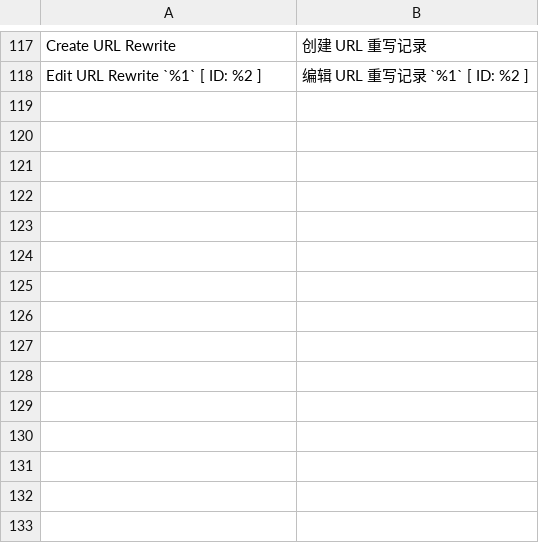
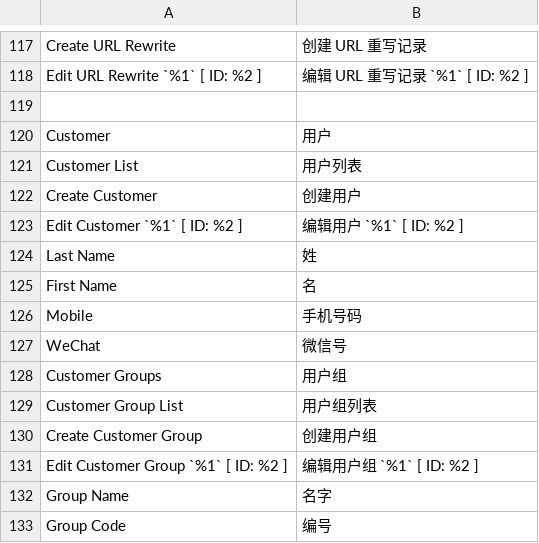
Before and after one commit to crazy-cats/language-zh_cn, a CSV file: i18n/zh_CN.csv, drawn as a sheet; only a part is shown, gaps mark what is left out.

Commit message:
^ build language zh_CN

```diff
--- a/i18n/zh_CN.csv
+++ b/i18n/zh_CN.csv
@@ -118 +118,16 @@ Create URL Rewrite,创建 URL 重写记录
 Edit URL Rewrite `%1` [ ID: %2 ],编辑 URL 重写记录 `%1` [ ID: %2 ]
+
+Customer,用户
+Customer List,用户列表
+Create Customer,创建用户
+Edit Customer `%1` [ ID: %2 ],编辑用户 `%1` [ ID: %2 ]
+Last Name,姓
+First Name,名
+Mobile,手机号码
+WeChat,微信号
+Customer Groups,用户组
+Customer Group List,用户组列表
+Create Customer Group,创建用户组
+Edit Customer Group `%1` [ ID: %2 ],编辑用户组 `%1` [ ID: %2 ]
+Group Name,名字
+Group Code,编号
```
